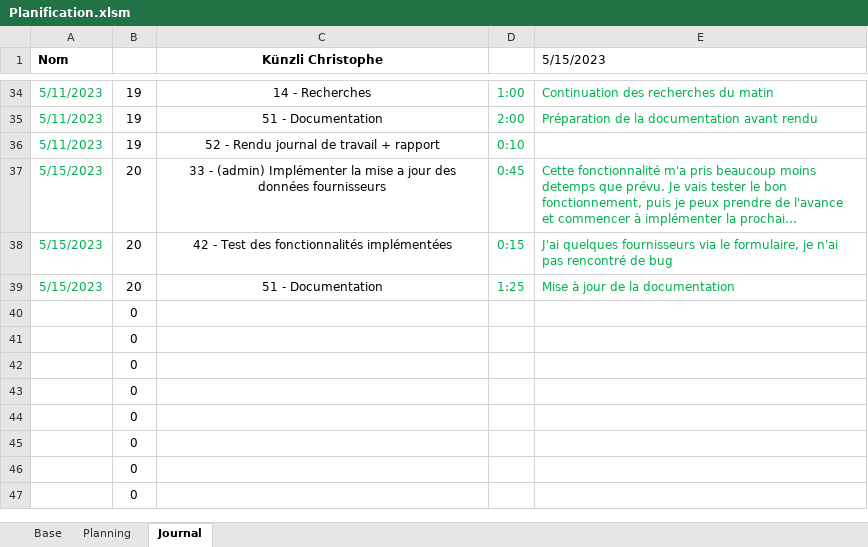
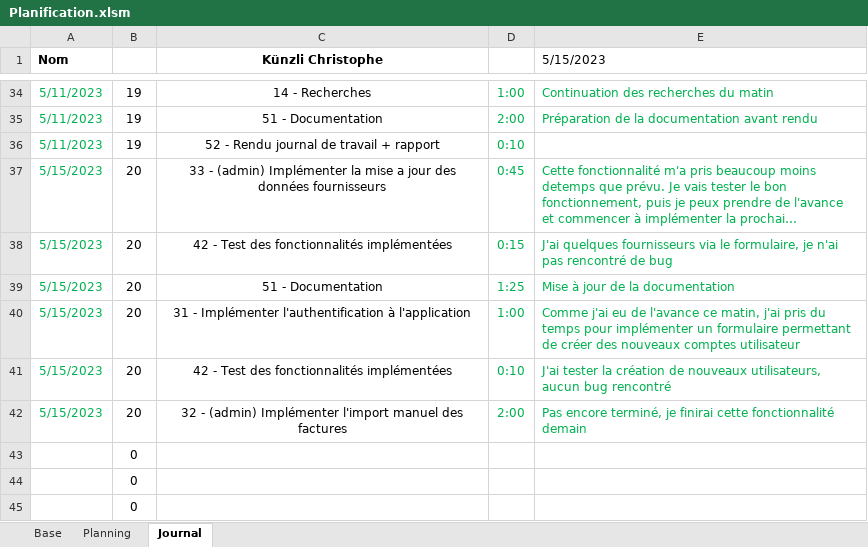
Before and after one commit to ChristopheKunzli/Gestionnaire-factures, an Excel workbook: Documentation/Planification.xlsm, sheet Journal, drawn as a sheet; only a part is shown, gaps mark what is left out; the shorter side is filled out with more unchanged rows; long unchanged cells end in …; values as stored, in another font and other column widths than the file's, no borders; charts and pictures not drawn; removed rows and columns are numbered as before the commit, all else as after; the diff names each change by its address in the sheet, - before the commit and + after, or states it on an @@ line.

```diff
--- a/Documentation/Planification.xlsm (sheet Journal)
+++ b/Documentation/Planification.xlsm (sheet Journal)
-row 40:  | 0
-row 41:  | 0
-row 42:  | 0
+row 40: 5/15/2023 | 20 | 31 - Implémenter l'authentification à l'application | 1:00 | Comme j'ai eu de l'avance ce matin, j'ai pris du temps pour implémenter un formulaire permettant de créer des nouveaux comptes utilisateur
+row 41: 5/15/2023 | 20 | 42 - Test des fonctionnalités implémentées | 0:10 | J'ai tester la création de nouveaux utilisateurs, aucun bug rencontré
+row 42: 5/15/2023 | 20 | 32 - (admin) Implémenter l'import manuel des factures | 2:00 | Pas encore terminé, je finirai cette fonctionnalité demain
```
Also changed, not shown: sheet Planning, 1 other file.
